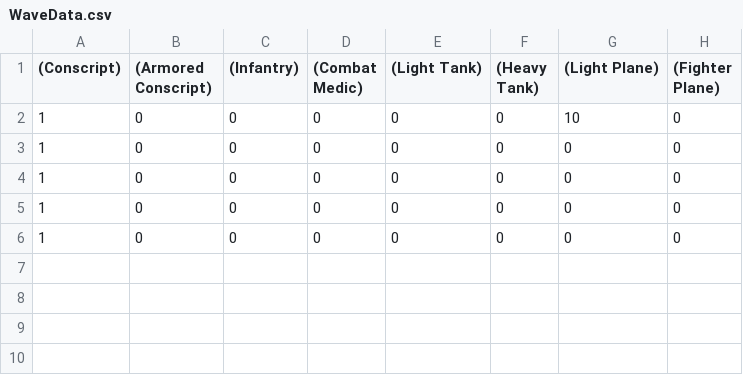
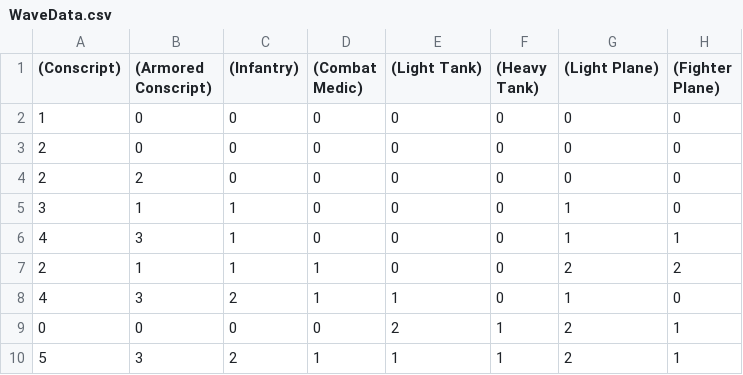
Before and after one commit to bombnp/grimstroke-the-game, a CSV file: res/data/WaveData.csv, drawn as a sheet.

```diff
--- a/res/data/WaveData.csv
+++ b/res/data/WaveData.csv
@@ -1,6 +1,10 @@
 (Conscript), (Armored Conscript), (Infantry), (Combat Medic), (Light Tank), (Heavy Tank), (Light Plane), (Fighter Plane)
-1,0,0,0,0,0,10,0
 1,0,0,0,0,0,0,0
-1,0,0,0,0,0,0,0
-1,0,0,0,0,0,0,0
-1,0,0,0,0,0,0,0
+2,0,0,0,0,0,0,0
+2,2,0,0,0,0,0,0
+3,1,1,0,0,0,1,0
+4,3,1,0,0,0,1,1
+2,1,1,1,0,0,2,2
+4,3,2,1,1,0,1,0
+0,0,0,0,2,1,2,1
+5,3,2,1,1,1,2,1
```
Also changed, not shown: res/data/MinionData.csv, res/data/TowerData.csv.
